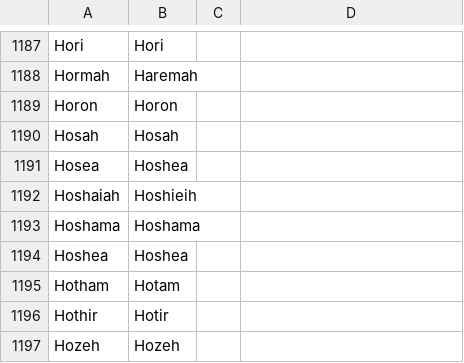
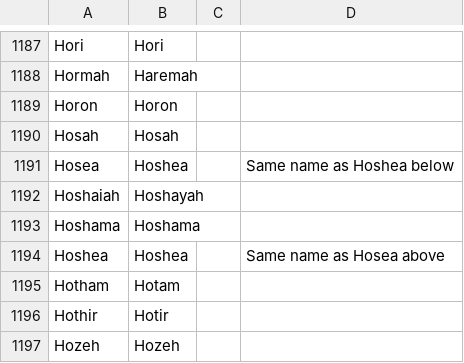
Before and after one commit to Freely-Given-org/OpenEnglishTranslation--OET, a TSV file: translatedTexts/ReadersVersion/OET-RV_names_table.tsv, drawn as a sheet; only a part is shown, gaps mark what is left out.

```diff
--- a/translatedTexts/ReadersVersion/OET-RV_names_table.tsv
+++ b/translatedTexts/ReadersVersion/OET-RV_names_table.tsv
@@ -1190,6 +1190,6 @@ Horon	Horon
 Hosah	Hosah
-Hosea	Hoshea
-Hoshaiah	Hoshieih
+Hosea	Hoshea		Same name as Hoshea below
+Hoshaiah	Hoshayah
 Hoshama	Hoshama
-Hoshea	Hoshea
+Hoshea	Hoshea		Same name as Hosea above
 Hotham	Hotam
```
Also changed, not shown: scripts/ScriptedOTUpdates/restoreNames.commandTable.tsv, 17 other files.
